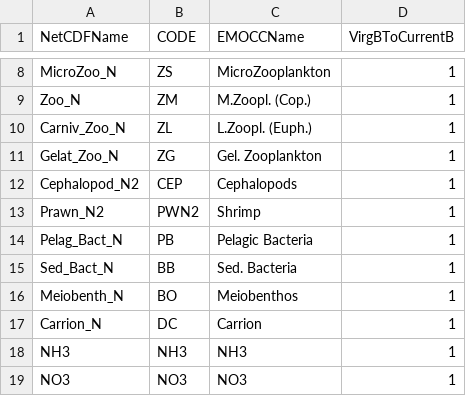
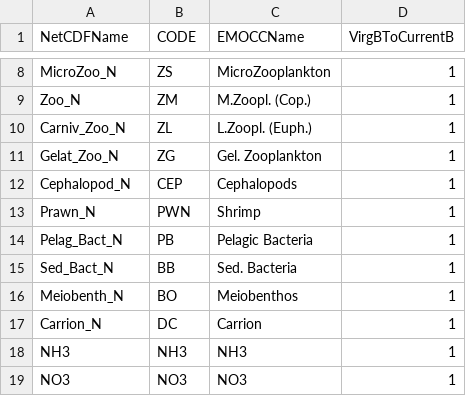
Before and after one commit to erikjsolsen/AtlantisNEUS_R, a CSV file: data_files/FuncGroupNamesInPlotOrderNEUS.csv, drawn as a sheet; only a part is shown, gaps mark what is left out.

Commit message:
Corrected CEP and PWN

```diff
--- a/data_files/FuncGroupNamesInPlotOrderNEUS.csv
+++ b/data_files/FuncGroupNamesInPlotOrderNEUS.csv
@@ -11,4 +11,4 @@ Carniv_Zoo_N;ZL;L.Zoopl. (Euph.);1
 Gelat_Zoo_N;ZG;Gel. Zooplankton;1
-Cephalopod_N2;CEP;Cephalopods;1
-Prawn_N2;PWN2;Shrimp;1
+Cephalopod_N;CEP;Cephalopods;1
+Prawn_N;PWN;Shrimp;1
 Pelag_Bact_N;PB;Pelagic Bacteria;1
```
